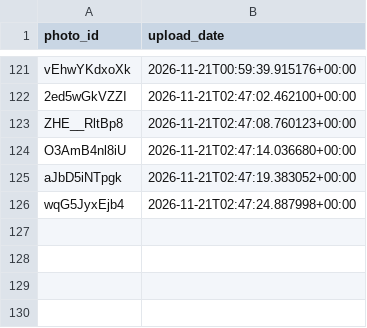
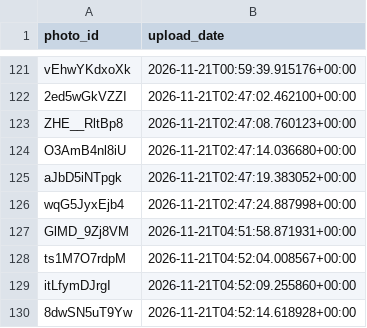
Before and after one commit to valyajohn/telegram-photos-autoposter, a CSV file: state/photos_state.csv, drawn as a sheet; only a part is shown, gaps mark what is left out; the diff names each change by its address in the sheet, - before the commit and + after, or states it on an @@ line.

```diff
--- a/state/photos_state.csv
+++ b/state/photos_state.csv
+row 127: GlMD_9Zj8VM | 2026-11-21T04:51:58.871931+00:00
+row 128: ts1M7O7rdpM | 2026-11-21T04:52:04.008567+00:00
+row 129: itLfymDJrgI | 2026-11-21T04:52:09.255860+00:00
+row 130: 8dwSN5uT9Yw | 2026-11-21T04:52:14.618928+00:00
```
